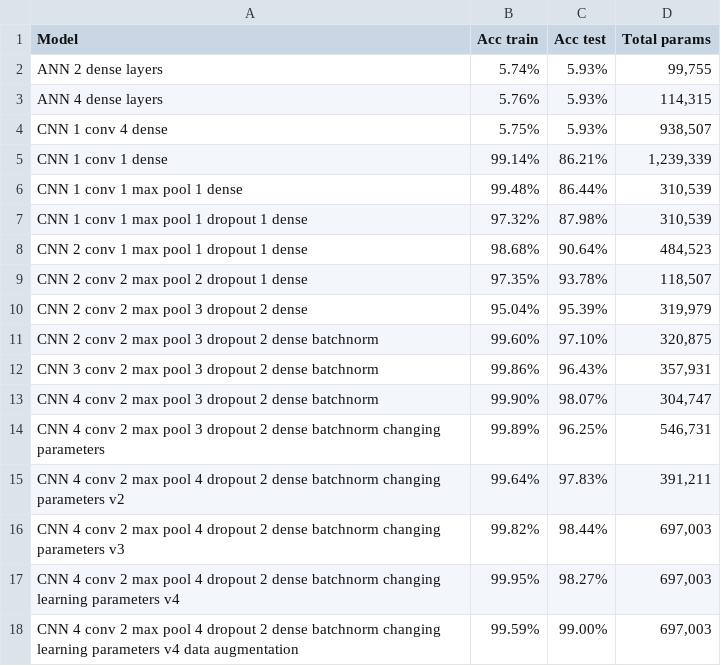
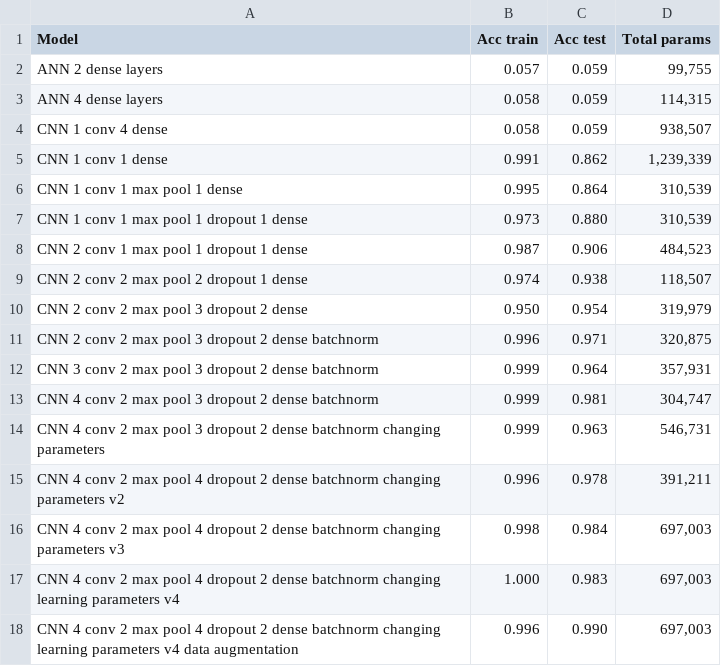
Before and after one commit to imarekkus/Master-s_Thesis, a CSV file: tabele/Porownanie modeli.csv, drawn as a sheet; the diff names each change by its address in the sheet, - before the commit and + after, or states it on an @@ line.

Commit message:
updated values

```diff
--- a/tabele/Porownanie modeli.csv
+++ b/tabele/Porownanie modeli.csv
-B2 (Acc train): 5.74%
+B2 (Acc train): 0.057
-C2:C4 (Acc test): 5.93%
+C2:C4 (Acc test): 0.059
-B3 (Acc train): 5.76%
+B3 (Acc train): 0.058
-B4 (Acc train): 5.75%
+B4 (Acc train): 0.058
-B5 (Acc train): 99.14%
+B5 (Acc train): 0.991
-C5 (Acc test): 86.21%
+C5 (Acc test): 0.862
-B6 (Acc train): 99.48%
+B6 (Acc train): 0.995
-C6 (Acc test): 86.44%
+C6 (Acc test): 0.864
-B7 (Acc train): 97.32%
+B7 (Acc train): 0.973
-C7 (Acc test): 87.98%
+C7 (Acc test): 0.880
-B8 (Acc train): 98.68%
+B8 (Acc train): 0.987
-C8 (Acc test): 90.64%
+C8 (Acc test): 0.906
-B9 (Acc train): 97.35%
+B9 (Acc train): 0.974
-C9 (Acc test): 93.78%
+C9 (Acc test): 0.938
-B10 (Acc train): 95.04%
+B10 (Acc train): 0.950
-C10 (Acc test): 95.39%
+C10 (Acc test): 0.954
-B11 (Acc train): 99.60%
+B11 (Acc train): 0.996
-C11 (Acc test): 97.10%
+C11 (Acc test): 0.971
-B12 (Acc train): 99.86%
+B12 (Acc train): 0.999
-C12 (Acc test): 96.43%
+C12 (Acc test): 0.964
-B13 (Acc train): 99.90%
+B13 (Acc train): 0.999
-C13 (Acc test): 98.07%
+C13 (Acc test): 0.981
-B14 (Acc train): 99.89%
+B14 (Acc train): 0.999
-C14 (Acc test): 96.25%
+C14 (Acc test): 0.963
-B15 (Acc train): 99.64%
+B15 (Acc train): 0.996
-C15 (Acc test): 97.83%
+C15 (Acc test): 0.978
-B16 (Acc train): 99.82%
+B16 (Acc train): 0.998
-C16 (Acc test): 98.44%
+C16 (Acc test): 0.984
-B17 (Acc train): 99.95%
+B17 (Acc train): 1.000
-C17 (Acc test): 98.27%
+C17 (Acc test): 0.983
-B18 (Acc train): 99.59%
+B18 (Acc train): 0.996
-C18 (Acc test): 99.00%
+C18 (Acc test): 0.990
```
